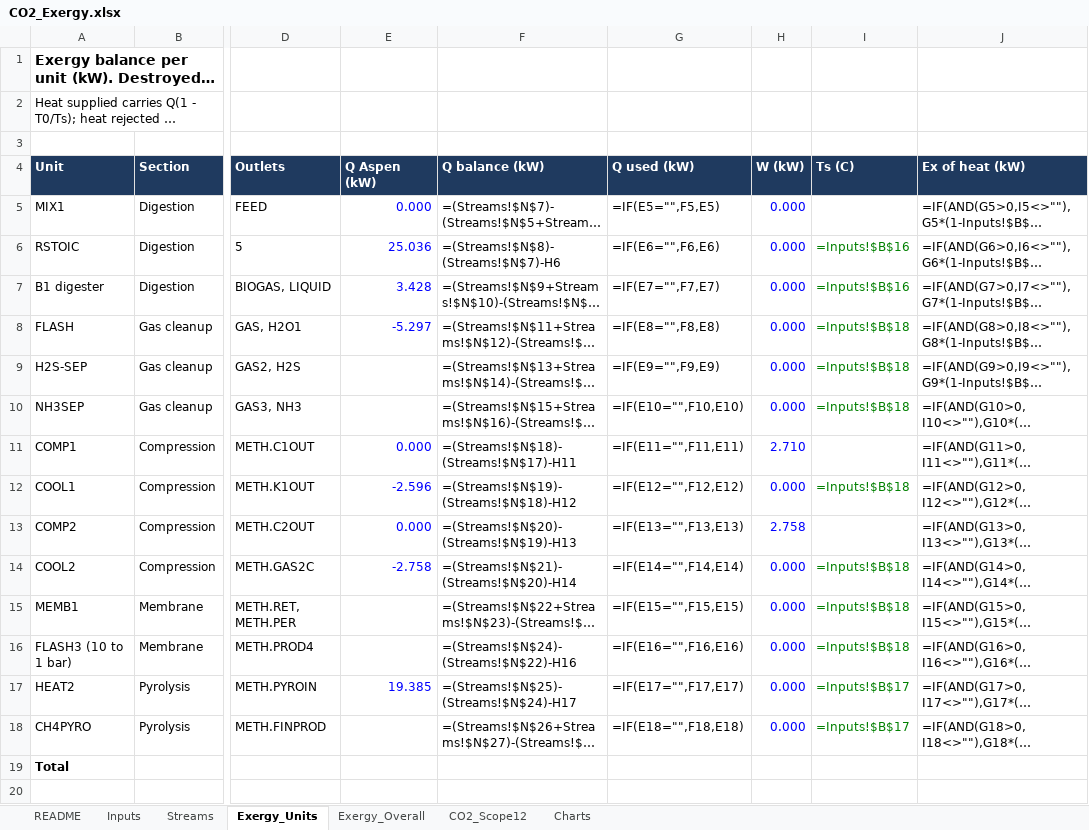
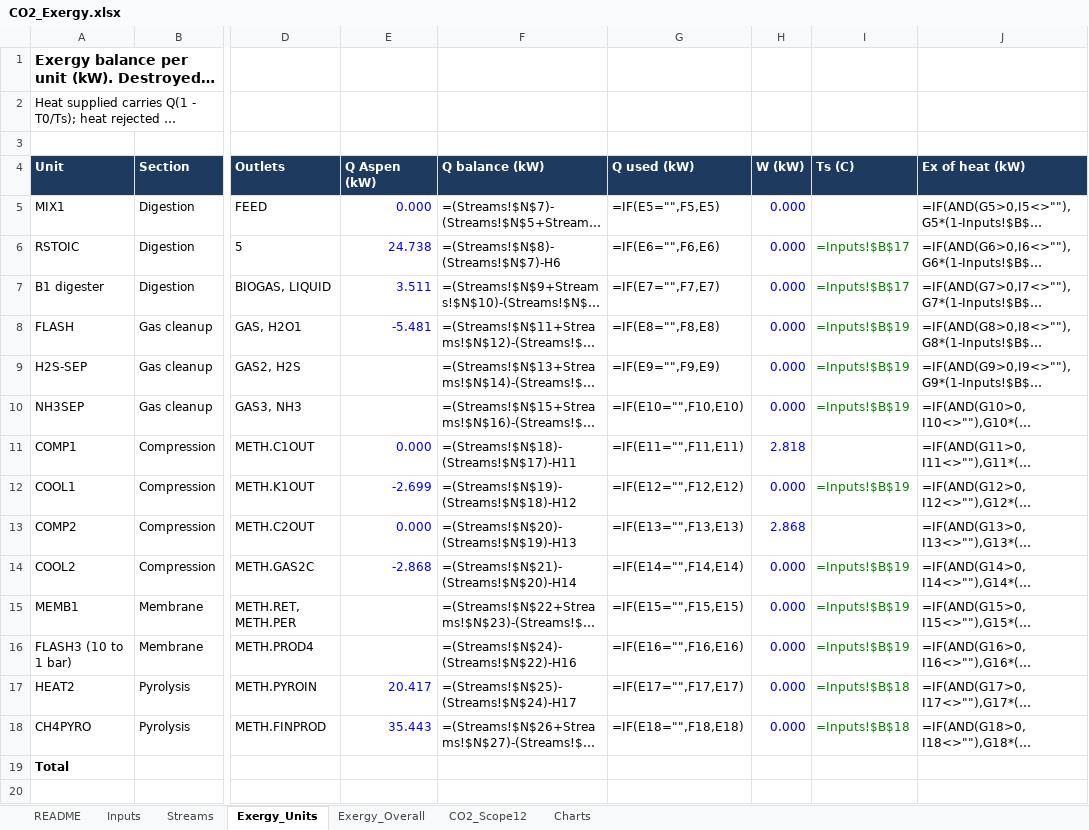
Before and after one commit to Arghadeep78/btp-mem-sep, an Excel workbook: analysis/CO2_Exergy.xlsx, sheet Exergy_Units, drawn as a sheet; only a part is shown, gaps mark what is left out; long unchanged cells end in …; values as stored, in another font and other column widths than the file's, no borders; formulas without a stored value are shown as written; the diff names each change by its address in the sheet, - before the commit and + after, or states it on an @@ line.

```diff
--- a/analysis/CO2_Exergy.xlsx (sheet Exergy_Units)
+++ b/analysis/CO2_Exergy.xlsx (sheet Exergy_Units)
-E6 (Q Aspen (kW)): 25.036
+E6 (Q Aspen (kW)): 24.738
-I6:I7 (Ts (C)): =Inputs!$B$16
+I6:I7 (Ts (C)): =Inputs!$B$17
-E7 (Q Aspen (kW)): 3.428
+E7 (Q Aspen (kW)): 3.511
-E8 (Q Aspen (kW)): -5.297
+E8 (Q Aspen (kW)): -5.481
-I8:I10 (Ts (C)): =Inputs!$B$18
+I8:I10 (Ts (C)): =Inputs!$B$19
-H11 (W (kW)): 2.710
+H11 (W (kW)): 2.818
-E12 (Q Aspen (kW)): -2.596
+E12 (Q Aspen (kW)): -2.699
-I12 (Ts (C)): =Inputs!$B$18
+I12 (Ts (C)): =Inputs!$B$19
-H13 (W (kW)): 2.758
+H13 (W (kW)): 2.868
-E14 (Q Aspen (kW)): -2.758
+E14 (Q Aspen (kW)): -2.868
-I14:I16 (Ts (C)): =Inputs!$B$18
+I14:I16 (Ts (C)): =Inputs!$B$19
-E17 (Q Aspen (kW)): 19.385
+E17 (Q Aspen (kW)): 20.417
-I17:I18 (Ts (C)): =Inputs!$B$17
+I17:I18 (Ts (C)): =Inputs!$B$18
-E18 (Q Aspen (kW)): (empty)
+E18 (Q Aspen (kW)): 35.443
```
Also changed, not shown: sheet Streams, sheet CO2_Scope12, sheet Inputs, sheet Exergy_Overall, sheet README, 29 other files.
